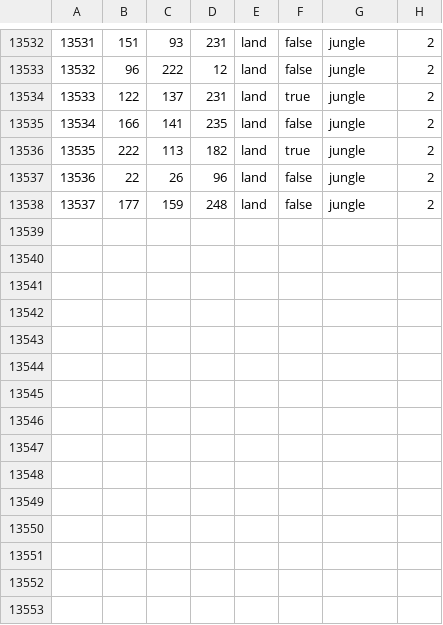
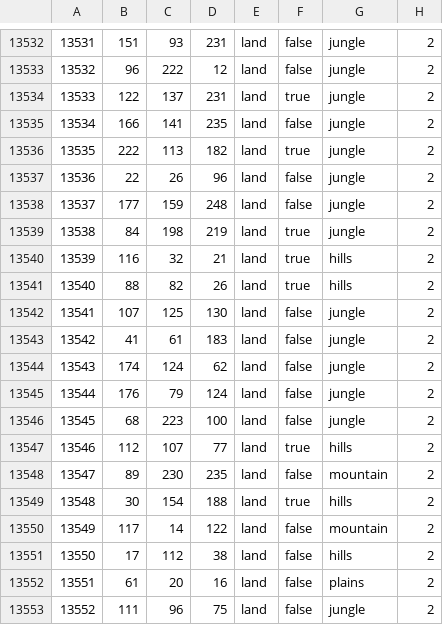
Before and after one commit to Spirit-Of-Defeat-MOD/sodtnw, a CSV file: map/definition.csv, drawn as a sheet; only a part is shown, gaps mark what is left out; the diff names each change by its address in the sheet, - before the commit and + after, or states it on an @@ line.

```diff
--- a/map/definition.csv
+++ b/map/definition.csv
+row 13539: 13538 | 84 | 198 | 219 | land | true | jungle | 2
+row 13540: 13539 | 116 | 32 | 21 | land | true | hills | 2
+row 13541: 13540 | 88 | 82 | 26 | land | true | hills | 2
+row 13542: 13541 | 107 | 125 | 130 | land | false | jungle | 2
+row 13543: 13542 | 41 | 61 | 183 | land | false | jungle | 2
+row 13544: 13543 | 174 | 124 | 62 | land | false | jungle | 2
+row 13545: 13544 | 176 | 79 | 124 | land | false | jungle | 2
+row 13546: 13545 | 68 | 223 | 100 | land | false | jungle | 2
+row 13547: 13546 | 112 | 107 | 77 | land | true | hills | 2
+row 13548: 13547 | 89 | 230 | 235 | land | false | mountain | 2
+row 13549: 13548 | 30 | 154 | 188 | land | true | hills | 2
+row 13550: 13549 | 117 | 14 | 122 | land | false | mountain | 2
+row 13551: 13550 | 17 | 112 | 38 | land | false | hills | 2
+row 13552: 13551 | 61 | 20 | 16 | land | false | plains | 2
+row 13553: 13552 | 111 | 96 | 75 | land | false | jungle | 2
```
Also changed, not shown: 6 other files.
